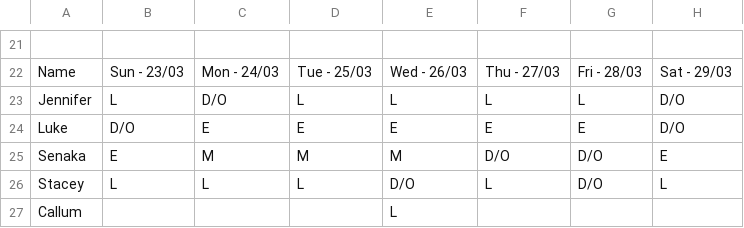
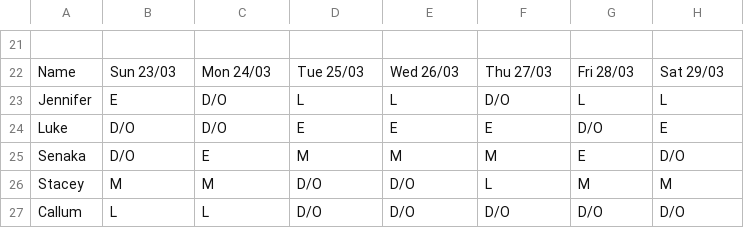
Before and after one commit to ElfinAinu/AutoRota, a CSV file: Refactor/output/rota.csv, drawn as a sheet; only a part is shown, gaps mark what is left out; removed rows and columns are numbered as before the commit, all else as after; the diff covers the shown part only; the diff names each change by its address in the sheet, - before the commit and + after, or states it on an @@ line.

```diff
--- a/Refactor/output/rota.csv
+++ b/Refactor/output/rota.csv
-B22: Sun - 23/03
+B22: Sun 23/03
-C22: Mon - 24/03
+C22: Mon 24/03
-D22: Tue - 25/03
+D22: Tue 25/03
-E22: Wed - 26/03
+E22: Wed 26/03
-F22: Thu - 27/03
+F22: Thu 27/03
-G22: Fri - 28/03
+G22: Fri 28/03
-H22: Sat - 29/03
+H22: Sat 29/03
-B23: L
+B23: E
-F23: L
+F23: D/O
-H23: D/O
+H23: L
-C24: E
+C24: D/O
-G24: E
+G24: D/O
-H24: D/O
+H24: E
-B25: E
+B25: D/O
-C25: M
+C25: E
-F25: D/O
+F25: M
-G25: D/O
+G25: E
-H25: E
+H25: D/O
-B26: L
+B26: M
-C26: L
+C26: M
-D26: L
+D26: D/O
-G26: D/O
+G26: M
-H26: L
+H26: M
-row 27: Callum |  |  |  | L
+row 27: Callum | L | L | D/O | D/O | D/O | D/O | D/O
```
Also changed, not shown: 7 added rows, 7 removed rows and 49 edited cells elsewhere in this file, 1 other file.
